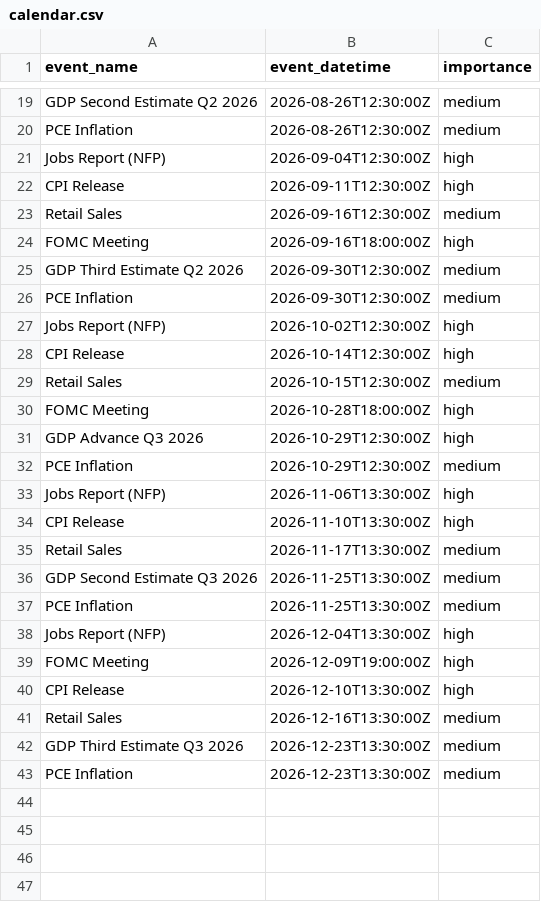
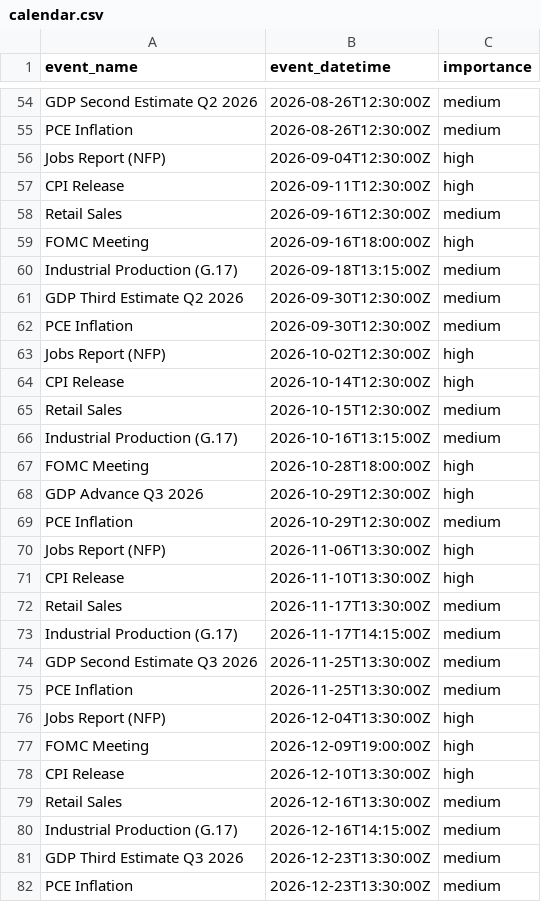
Before and after one commit to maxkomen-macro/macro-regime-radar, a CSV file: events/calendar.csv, drawn as a sheet; only a part is shown, gaps mark what is left out; the diff covers the shown part only; the diff names each change by its address in the sheet, - before the commit and + after, or states it on an @@ line.

```diff
--- a/events/calendar.csv
+++ b/events/calendar.csv
+row 60: Industrial Production (G.17) | 2026-09-18T13:15:00Z | medium
+row 66: Industrial Production (G.17) | 2026-10-16T13:15:00Z | medium
+row 73: Industrial Production (G.17) | 2026-11-17T14:15:00Z | medium
+row 80: Industrial Production (G.17) | 2026-12-16T14:15:00Z | medium
```
Also changed, not shown: 39 added rows, 4 removed rows and 13 edited cells elsewhere in this file, 6 other files.
